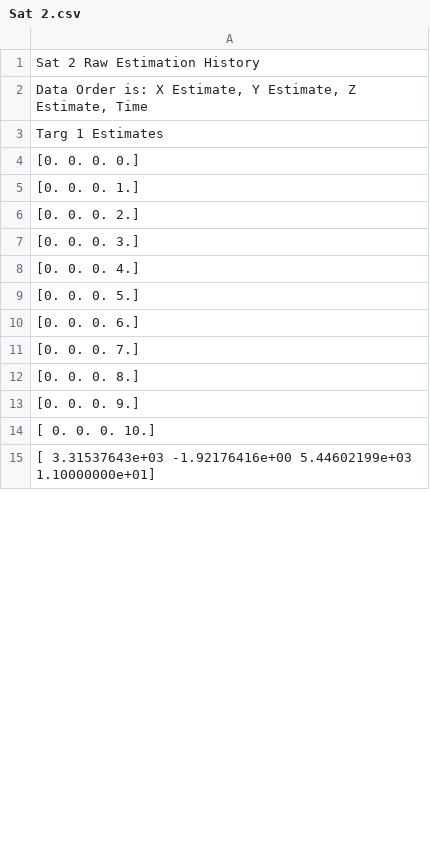
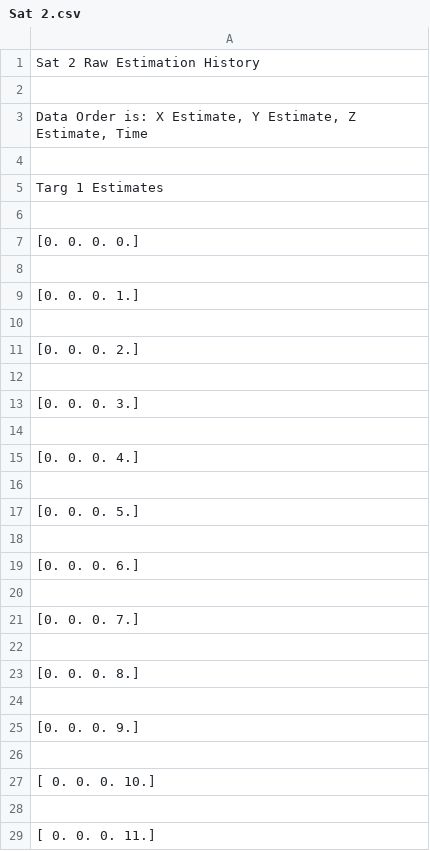
Before and after one commit to nolans12/Satellite-DDF, a CSV file: phase1/data/Sat 2.csv, drawn as a sheet; only a part is shown; the diff covers the shown part only.

```diff
--- a/phase1/data/Sat 2.csv
+++ b/phase1/data/Sat 2.csv
@@ -1,15 +1,29 @@
 Sat 2 Raw Estimation History
+
 "Data Order is: X Estimate, Y Estimate, Z Estimate, Time"
+
 Targ 1 Estimates
+
 [0. 0. 0. 0.]
+
 [0. 0. 0. 1.]
+
 [0. 0. 0. 2.]
+
 [0. 0. 0. 3.]
+
 [0. 0. 0. 4.]
+
 [0. 0. 0. 5.]
+
 [0. 0. 0. 6.]
+
 [0. 0. 0. 7.]
+
 [0. 0. 0. 8.]
+
 [0. 0. 0. 9.]
+
 [ 0.  0.  0. 10.]
-[ 3.31537643e+03 -1.92176416e+00  5.44602199e+03  1.10000000e+01]
+
+[ 0.  0.  0. 11.]
```
Also changed, not shown: 49 added rows and 16 edited cells elsewhere in this file, phase1/data/Sat 1.csv, phase1/data/Sat 3.csv, 8 other files.
